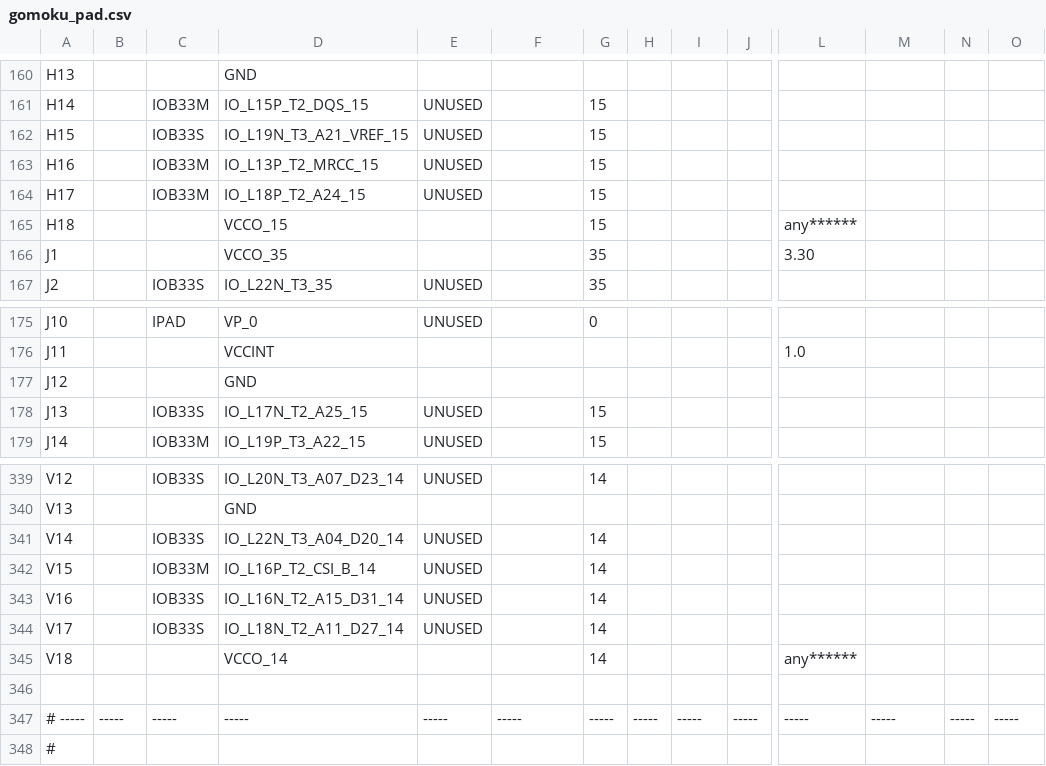
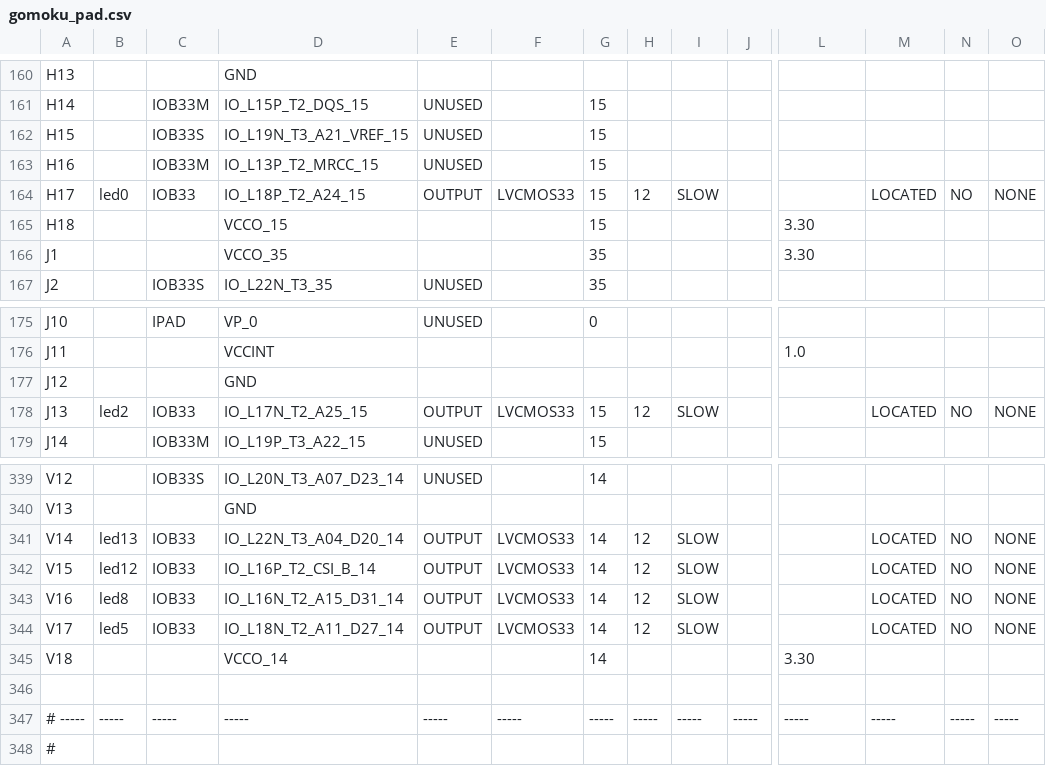
Before and after one commit to KenanMillet/CS2204-Summer-2016-Research-Project, a CSV file: testing/gomoku_pad.csv, drawn as a sheet; only a part is shown, gaps mark what is left out; the diff covers the shown part only; the diff names each change by its address in the sheet, - before the commit and + after, or states it on an @@ line.

```diff
--- a/testing/gomoku_pad.csv
+++ b/testing/gomoku_pad.csv
-B164: (empty)
+B164: led0
-C164: IOB33M
+C164: IOB33
-E164: UNUSED
+E164: OUTPUT
-F164: (empty)
+F164: LVCMOS33
-H164: (empty)
+H164: 12
-I164: (empty)
+I164: SLOW
-M164: (empty)
+M164: LOCATED
-N164: (empty)
+N164: NO
-O164: (empty)
+O164: NONE
-L165: any******
+L165: 3.30
-B178: (empty)
+B178: led2
-C178: IOB33S
+C178: IOB33
-E178: UNUSED
+E178: OUTPUT
-F178: (empty)
+F178: LVCMOS33
-H178: (empty)
+H178: 12
-I178: (empty)
+I178: SLOW
-M178: (empty)
+M178: LOCATED
-N178: (empty)
+N178: NO
-O178: (empty)
+O178: NONE
-B341: (empty)
+B341: led13
-C341: IOB33S
+C341: IOB33
-E341:E344: UNUSED
+E341:E344: OUTPUT
-F341:F344: (empty)
+F341:F344: LVCMOS33
-H341:H344: (empty)
+H341:H344: 12
-I341:I344: (empty)
+I341:I344: SLOW
-M341:M344: (empty)
+M341:M344: LOCATED
-N341:N344: (empty)
+N341:N344: NO
-O341:O344: (empty)
+O341:O344: NONE
-B342: (empty)
+B342: led12
-C342: IOB33M
+C342: IOB33
-B343: (empty)
+B343: led8
-C343:C344: IOB33S
+C343:C344: IOB33
-B344: (empty)
+B344: led5
-L345: any******
+L345: 3.30
```
Also changed, not shown: 56 edited cells elsewhere in this file, 42 other files.
